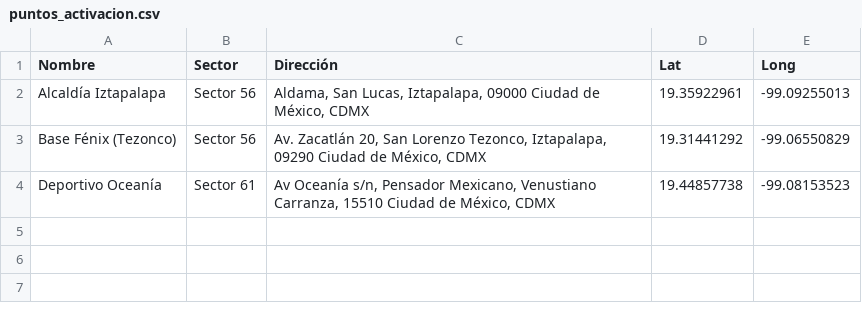
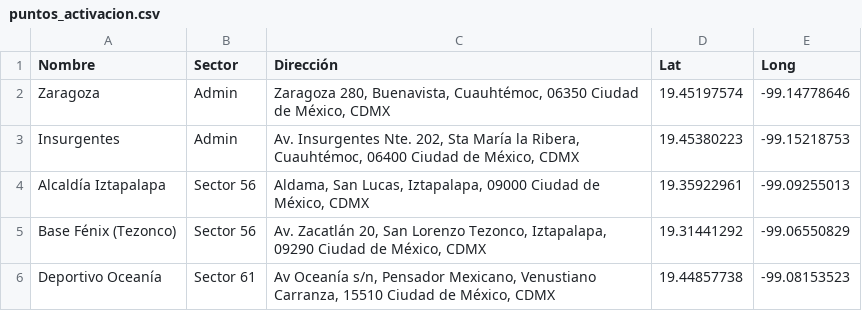
Before and after one commit to BizneMX/bizne-mapa-marketplace, a CSV file: data/puntos_activacion.csv, drawn as a sheet.

Commit message:
feat: edificios admin PA (Zaragoza e Insurgentes) — ícono 🏢 azul, sin boost modelo

```diff
--- a/data/puntos_activacion.csv
+++ b/data/puntos_activacion.csv
@@ -1,2 +1,4 @@
 Nombre,Sector,Dirección,Lat,Long
+Zaragoza,Admin,"Zaragoza 280, Buenavista, Cuauhtémoc, 06350 Ciudad de México, CDMX",19.45197574,-99.14778646
+Insurgentes,Admin,"Av. Insurgentes Nte. 202, Sta María la Ribera, Cuauhtémoc, 06400 Ciudad de México, CDMX",19.45380223,-99.15218753
 Alcaldía Iztapalapa,Sector 56,"Aldama, San Lucas, Iztapalapa, 09000 Ciudad de México, CDMX",19.35922961,-99.09255013
```
Also changed, not shown: 2 other files.
